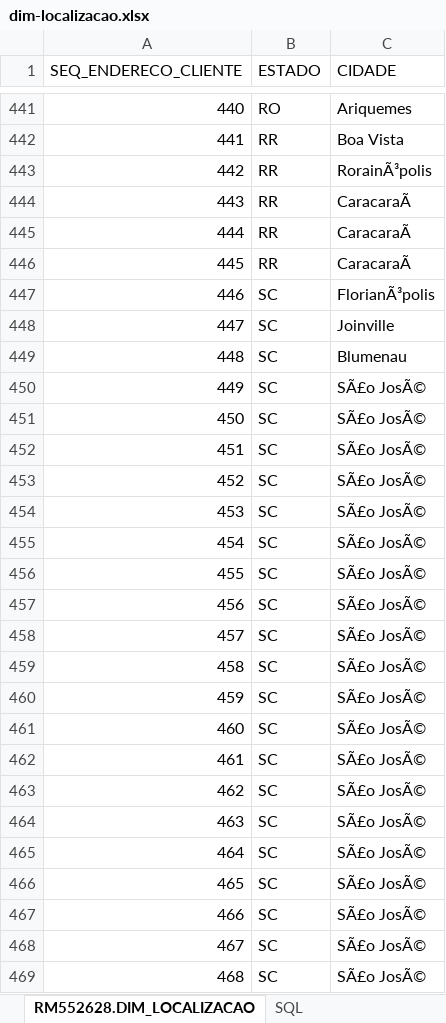
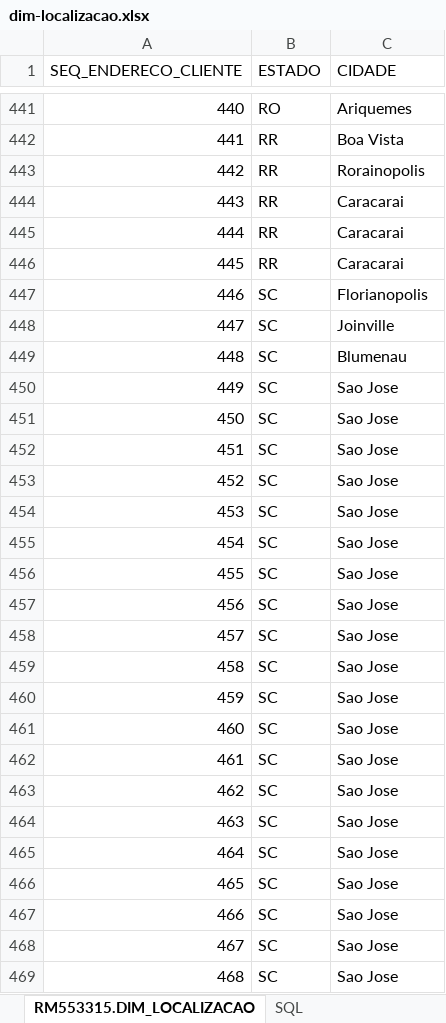
Before and after one commit to mulliru/Check-Point-04-Mastering-Relational-And-Non-relational-Database, an Excel workbook: dashboard/dim-localizacao.xlsx, sheet RM553315.DIM_LOCALIZACAO, drawn as a sheet; only a part is shown, gaps mark what is left out; values as stored, in another font and other column widths than the file's, no borders; the diff covers the shown part only; the diff names each change by its address in the sheet, - before the commit and + after, or states it on an @@ line.

```diff
--- a/dashboard/dim-localizacao.xlsx (sheet RM553315.DIM_LOCALIZACAO)
+++ b/dashboard/dim-localizacao.xlsx (sheet RM553315.DIM_LOCALIZACAO)
-sheet tab: RM552628.DIM_LOCALIZACAO
+sheet tab: RM553315.DIM_LOCALIZACAO
-C443 (CIDADE): RorainÃ³polis
+C443 (CIDADE): Rorainopolis
-C444:C446 (CIDADE): CaracaraÃ
+C444:C446 (CIDADE): Caracarai
-C447 (CIDADE): FlorianÃ³polis
+C447 (CIDADE): Florianopolis
-C450:C469 (CIDADE): SÃ£o JosÃ©
+C450:C469 (CIDADE): Sao Jose
```
Also changed, not shown: 203 edited cells elsewhere in this sheet, sheet SQL, dashboard/dim-cliente.xlsx, dashboard/dim-produto.xlsx, 13 other files.
